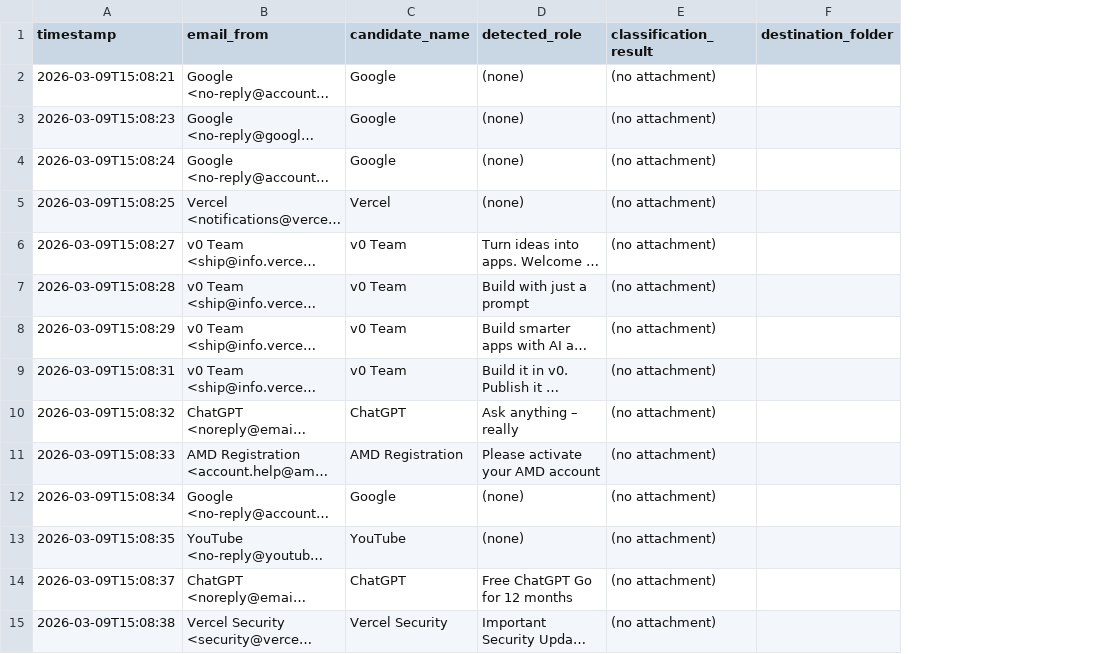
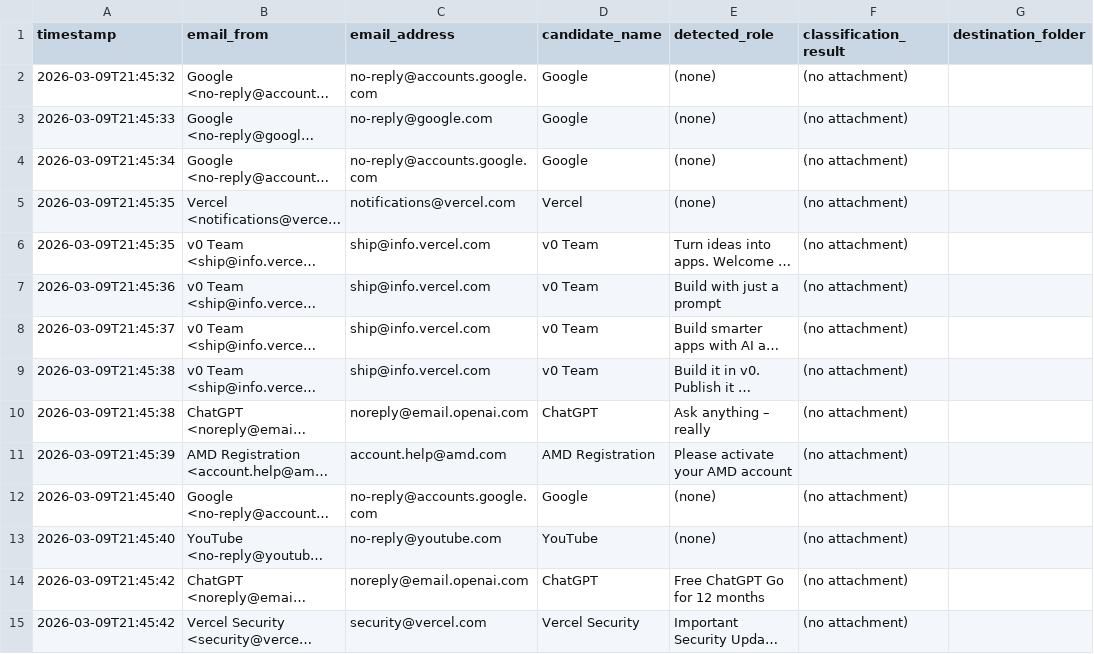
Before and after one commit to jualaju/Resume-Sorter, a CSV file: Resumes/processing_log.csv, drawn as a sheet; only a part is shown; long unchanged cells end in …; the diff covers the shown part only; the diff names each change by its address in the sheet, - before the commit and + after, or states it on an @@ line.

```diff
--- a/Resumes/processing_log.csv
+++ b/Resumes/processing_log.csv
+column C (email_address), rows 2-15: no-reply@accounts.google.com | no-reply@google.com | no-reply@accounts.google.com | notifications@vercel.com | ship@info.vercel.com | ship@info.vercel.com | ship@info.vercel.com | ship@info.vercel.com | noreply@email.openai.com | account.help@amd.com | no-reply@accounts.google.com | no-reply@youtube.com | noreply@email.openai.com | security@vercel.com
-A2 (timestamp): 2026-03-09T15:08:21
+A2 (timestamp): 2026-03-09T21:45:32
-A3 (timestamp): 2026-03-09T15:08:23
+A3 (timestamp): 2026-03-09T21:45:33
-A4 (timestamp): 2026-03-09T15:08:24
+A4 (timestamp): 2026-03-09T21:45:34
-A5 (timestamp): 2026-03-09T15:08:25
+A5 (timestamp): 2026-03-09T21:45:35
-A6 (timestamp): 2026-03-09T15:08:27
+A6 (timestamp): 2026-03-09T21:45:35
-A7 (timestamp): 2026-03-09T15:08:28
+A7 (timestamp): 2026-03-09T21:45:36
-A8 (timestamp): 2026-03-09T15:08:29
+A8 (timestamp): 2026-03-09T21:45:37
-A9 (timestamp): 2026-03-09T15:08:31
+A9 (timestamp): 2026-03-09T21:45:38
-A10 (timestamp): 2026-03-09T15:08:32
+A10 (timestamp): 2026-03-09T21:45:38
-A11 (timestamp): 2026-03-09T15:08:33
+A11 (timestamp): 2026-03-09T21:45:39
-A12 (timestamp): 2026-03-09T15:08:34
+A12 (timestamp): 2026-03-09T21:45:40
-A13 (timestamp): 2026-03-09T15:08:35
+A13 (timestamp): 2026-03-09T21:45:40
-A14 (timestamp): 2026-03-09T15:08:37
+A14 (timestamp): 2026-03-09T21:45:42
-A15 (timestamp): 2026-03-09T15:08:38
+A15 (timestamp): 2026-03-09T21:45:42
```
Also changed, not shown: 8 added rows and 44 edited cells elsewhere in this file, 8 other files.
